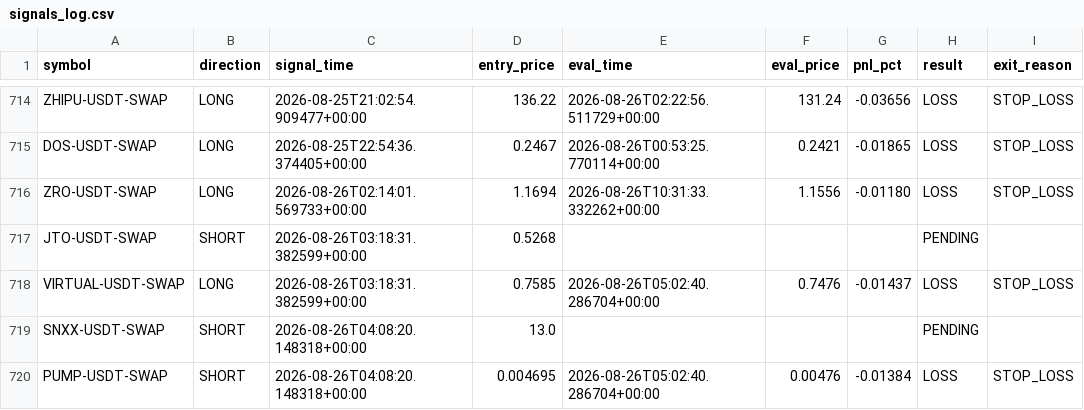
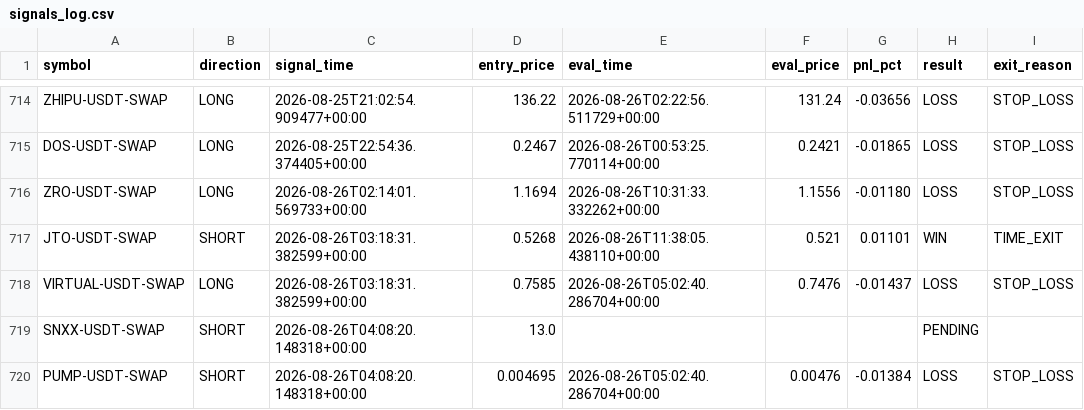
Before and after one commit to ksemehmet5-afk/altcoin-monitor-, a CSV file: monitor_state/signals_log.csv, drawn as a sheet; only a part is shown, gaps mark what is left out.

```diff
--- a/monitor_state/signals_log.csv
+++ b/monitor_state/signals_log.csv
@@ -716,3 +716,3 @@ DOS-USDT-SWAP,LONG,2026-08-25T22:54:36.374405+00:00,0.2467,2026-08-26T00:53:25.7
 ZRO-USDT-SWAP,LONG,2026-08-26T02:14:01.569733+00:00,1.1694,2026-08-26T10:31:33.332262+00:00,1.1556,-0.01180,LOSS,STOP_LOSS
-JTO-USDT-SWAP,SHORT,2026-08-26T03:18:31.382599+00:00,0.5268,,,,PENDING,
+JTO-USDT-SWAP,SHORT,2026-08-26T03:18:31.382599+00:00,0.5268,2026-08-26T11:38:05.438110+00:00,0.521,0.01101,WIN,TIME_EXIT
 VIRTUAL-USDT-SWAP,LONG,2026-08-26T03:18:31.382599+00:00,0.7585,2026-08-26T05:02:40.286704+00:00,0.7476,-0.01437,LOSS,STOP_LOSS
```
Also changed, not shown: 2 other files.
